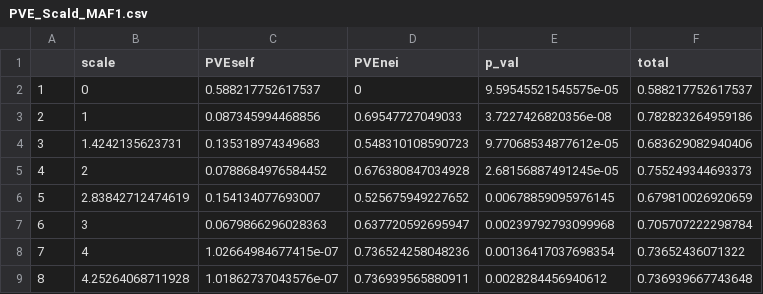
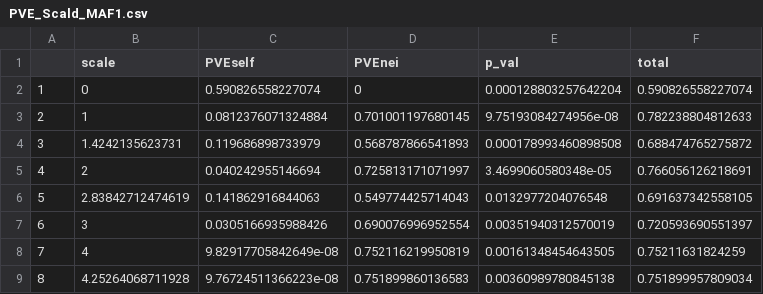
Before and after one commit to yassato/caige_barley, a CSV file: output/PVE_Scald_MAF1.csv, drawn as a sheet.

```diff
--- a/output/PVE_Scald_MAF1.csv
+++ b/output/PVE_Scald_MAF1.csv
@@ -1,9 +1,9 @@
 "","scale","PVEself","PVEnei","p_val","total"
-"1",0,0.588217752617537,0,9.59545521545575e-05,0.588217752617537
-"2",1,0.087345994468856,0.69547727049033,3.7227426820356e-08,0.782823264959186
-"3",1.4242135623731,0.135318974349683,0.548310108590723,9.77068534877612e-05,0.683629082940406
-"4",2,0.0788684976584452,0.676380847034928,2.68156887491245e-05,0.755249344693373
-"5",2.83842712474619,0.154134077693007,0.525675949227652,0.00678859095976145,0.679810026920659
-"6",3,0.0679866296028363,0.637720592695947,0.00239792793099968,0.705707222298784
-"7",4,1.02664984677415e-07,0.736524258048236,0.00136417037698354,0.73652436071322
-"8",4.25264068711928,1.01862737043576e-07,0.736939565880911,0.0028284456940612,0.736939667743648
+"1",0,0.590826558227074,0,0.000128803257642204,0.590826558227074
+"2",1,0.0812376071324884,0.701001197680145,9.75193084274956e-08,0.782238804812633
+"3",1.4242135623731,0.119686898733979,0.568787866541893,0.000178993460898508,0.688474765275872
+"4",2,0.040242955146694,0.725813171071997,3.4699060580348e-05,0.766056126218691
+"5",2.83842712474619,0.141862916844063,0.549774425714043,0.0132977204076548,0.691637342558105
+"6",3,0.0305166935988426,0.690076996952554,0.00351940312570019,0.720593690551397
+"7",4,9.82917705842649e-08,0.752116219950819,0.00161348454643505,0.75211631824259
+"8",4.25264068711928,9.76724511366223e-08,0.751899860136583,0.00360989780845138,0.751899957809034
```
Also changed, not shown: output/PVE_NFNB_MAF1.csv, output/PVE_SFNB_MAF1.csv, 17 other files.
